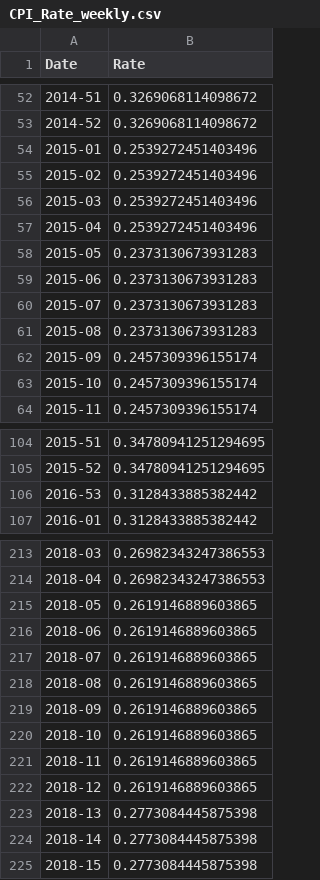
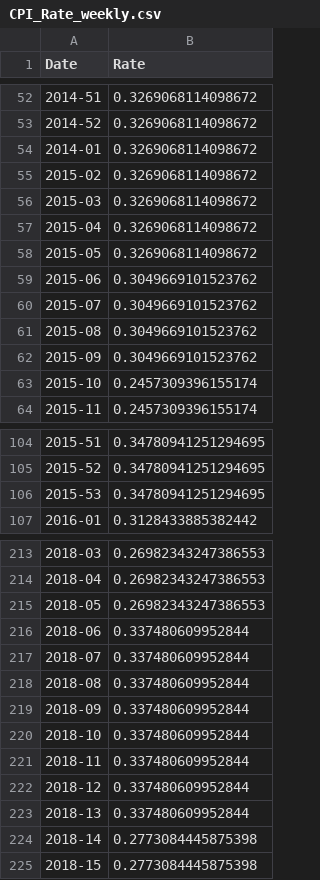
Before and after one commit to bjornhaalandoma/TIO4317_group5, a CSV file: financial_data/CPI_Rate_weekly.csv, drawn as a sheet; only a part is shown, gaps mark what is left out; the diff covers the shown part only.

```diff
--- a/financial_data/CPI_Rate_weekly.csv
+++ b/financial_data/CPI_Rate_weekly.csv
@@ -53,11 +53,11 @@ Date,Rate
 2014-52,0.3269068114098672
-2015-01,0.2539272451403496
-2015-02,0.2539272451403496
-2015-03,0.2539272451403496
-2015-04,0.2539272451403496
-2015-05,0.2373130673931283
-2015-06,0.2373130673931283
-2015-07,0.2373130673931283
-2015-08,0.2373130673931283
-2015-09,0.2457309396155174
+2014-01,0.3269068114098672
+2015-02,0.3269068114098672
+2015-03,0.3269068114098672
+2015-04,0.3269068114098672
+2015-05,0.3269068114098672
+2015-06,0.3049669101523762
+2015-07,0.3049669101523762
+2015-08,0.3049669101523762
+2015-09,0.3049669101523762
 2015-10,0.2457309396155174
@@ -105,3 +105,3 @@ Date,Rate
 2015-52,0.34780941251294695
-2016-53,0.3128433885382442
+2015-53,0.34780941251294695
 2016-01,0.3128433885382442
@@ -214,11 +214,11 @@ Date,Rate
 2018-04,0.26982343247386553
-2018-05,0.2619146889603865
-2018-06,0.2619146889603865
-2018-07,0.2619146889603865
-2018-08,0.2619146889603865
-2018-09,0.2619146889603865
-2018-10,0.2619146889603865
-2018-11,0.2619146889603865
-2018-12,0.2619146889603865
-2018-13,0.2773084445875398
+2018-05,0.26982343247386553
+2018-06,0.337480609952844
+2018-07,0.337480609952844
+2018-08,0.337480609952844
+2018-09,0.337480609952844
+2018-10,0.337480609952844
+2018-11,0.337480609952844
+2018-12,0.337480609952844
+2018-13,0.337480609952844
 2018-14,0.2773084445875398
```
Also changed, not shown: 4 added rows, 4 removed rows and 144 edited cells elsewhere in this file, 2 other files.
